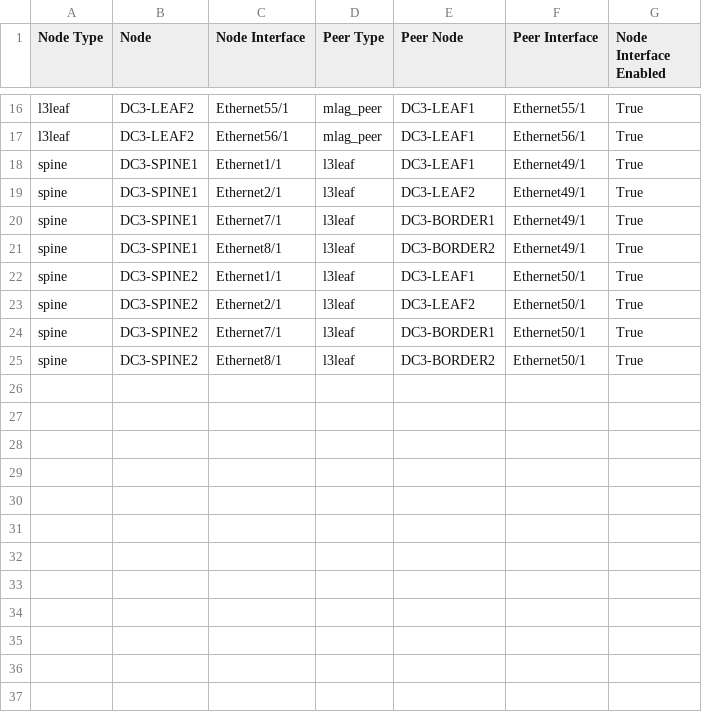
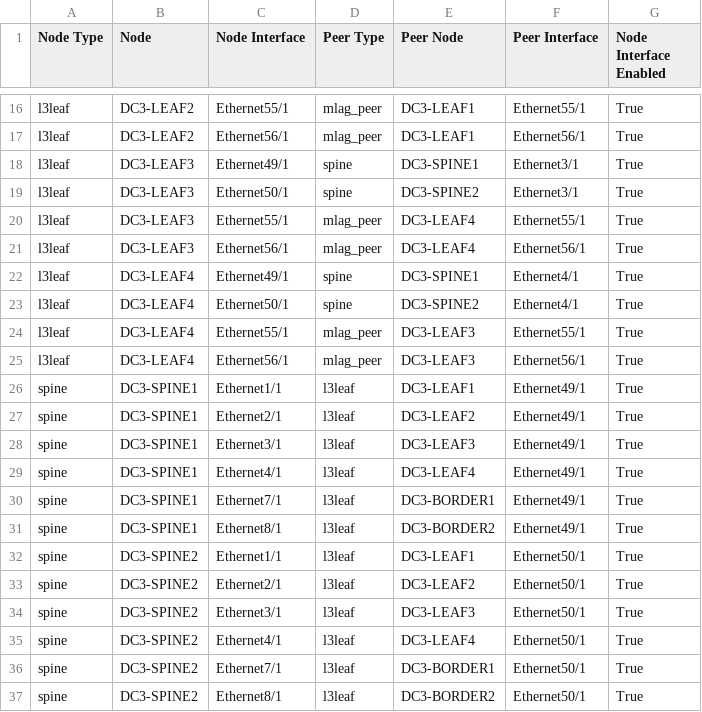
Before and after one commit to DimitriCapetz/discover-avd-example, a CSV file: inventory/documentation/fabric/DC3-topology.csv, drawn as a sheet; only a part is shown, gaps mark what is left out.

Commit message:
Added Leaf Switches

```diff
--- a/inventory/documentation/fabric/DC3-topology.csv
+++ b/inventory/documentation/fabric/DC3-topology.csv
@@ -17,4 +17,14 @@ l3leaf,DC3-LEAF2,Ethernet55/1,mlag_peer,DC3-LEAF1,Ethernet55/1,True
 l3leaf,DC3-LEAF2,Ethernet56/1,mlag_peer,DC3-LEAF1,Ethernet56/1,True
+l3leaf,DC3-LEAF3,Ethernet49/1,spine,DC3-SPINE1,Ethernet3/1,True
+l3leaf,DC3-LEAF3,Ethernet50/1,spine,DC3-SPINE2,Ethernet3/1,True
+l3leaf,DC3-LEAF3,Ethernet55/1,mlag_peer,DC3-LEAF4,Ethernet55/1,True
+l3leaf,DC3-LEAF3,Ethernet56/1,mlag_peer,DC3-LEAF4,Ethernet56/1,True
+l3leaf,DC3-LEAF4,Ethernet49/1,spine,DC3-SPINE1,Ethernet4/1,True
+l3leaf,DC3-LEAF4,Ethernet50/1,spine,DC3-SPINE2,Ethernet4/1,True
+l3leaf,DC3-LEAF4,Ethernet55/1,mlag_peer,DC3-LEAF3,Ethernet55/1,True
+l3leaf,DC3-LEAF4,Ethernet56/1,mlag_peer,DC3-LEAF3,Ethernet56/1,True
 spine,DC3-SPINE1,Ethernet1/1,l3leaf,DC3-LEAF1,Ethernet49/1,True
 spine,DC3-SPINE1,Ethernet2/1,l3leaf,DC3-LEAF2,Ethernet49/1,True
+spine,DC3-SPINE1,Ethernet3/1,l3leaf,DC3-LEAF3,Ethernet49/1,True
+spine,DC3-SPINE1,Ethernet4/1,l3leaf,DC3-LEAF4,Ethernet49/1,True
 spine,DC3-SPINE1,Ethernet7/1,l3leaf,DC3-BORDER1,Ethernet49/1,True
@@ -23,2 +33,4 @@ spine,DC3-SPINE2,Ethernet1/1,l3leaf,DC3-LEAF1,Ethernet50/1,True
 spine,DC3-SPINE2,Ethernet2/1,l3leaf,DC3-LEAF2,Ethernet50/1,True
+spine,DC3-SPINE2,Ethernet3/1,l3leaf,DC3-LEAF3,Ethernet50/1,True
+spine,DC3-SPINE2,Ethernet4/1,l3leaf,DC3-LEAF4,Ethernet50/1,True
 spine,DC3-SPINE2,Ethernet7/1,l3leaf,DC3-BORDER1,Ethernet50/1,True
```
Also changed, not shown: inventory/documentation/fabric/DC3-p2p-links.csv, 14 other files.
